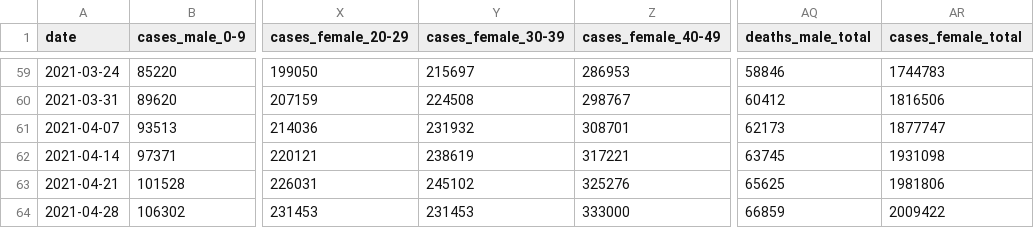
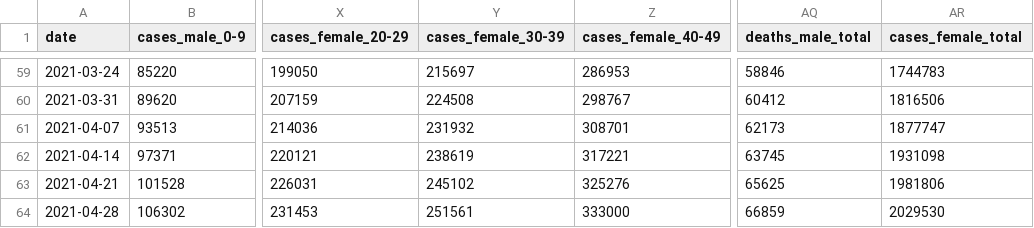
Before and after one commit to emazep/Machine-readable-Covid-19-ISS-data, a CSV file: data/italy_cases_deaths_by_age_sex.csv, drawn as a sheet; only a part is shown, gaps mark what is left out; the diff names each change by its address in the sheet, - before the commit and + after, or states it on an @@ line.

```diff
--- a/data/italy_cases_deaths_by_age_sex.csv
+++ b/data/italy_cases_deaths_by_age_sex.csv
-Y64 (cases_female_30-39): 231453
+Y64 (cases_female_30-39): 251561
-AR64 (cases_female_total): 2009422
+AR64 (cases_female_total): 2029530
```
Also changed, not shown: data/italy_cases_deaths_by_age_sex_interp_cubic.csv, data/italy_cases_deaths_by_age_sex_interp_linear.csv, 1 other file.
